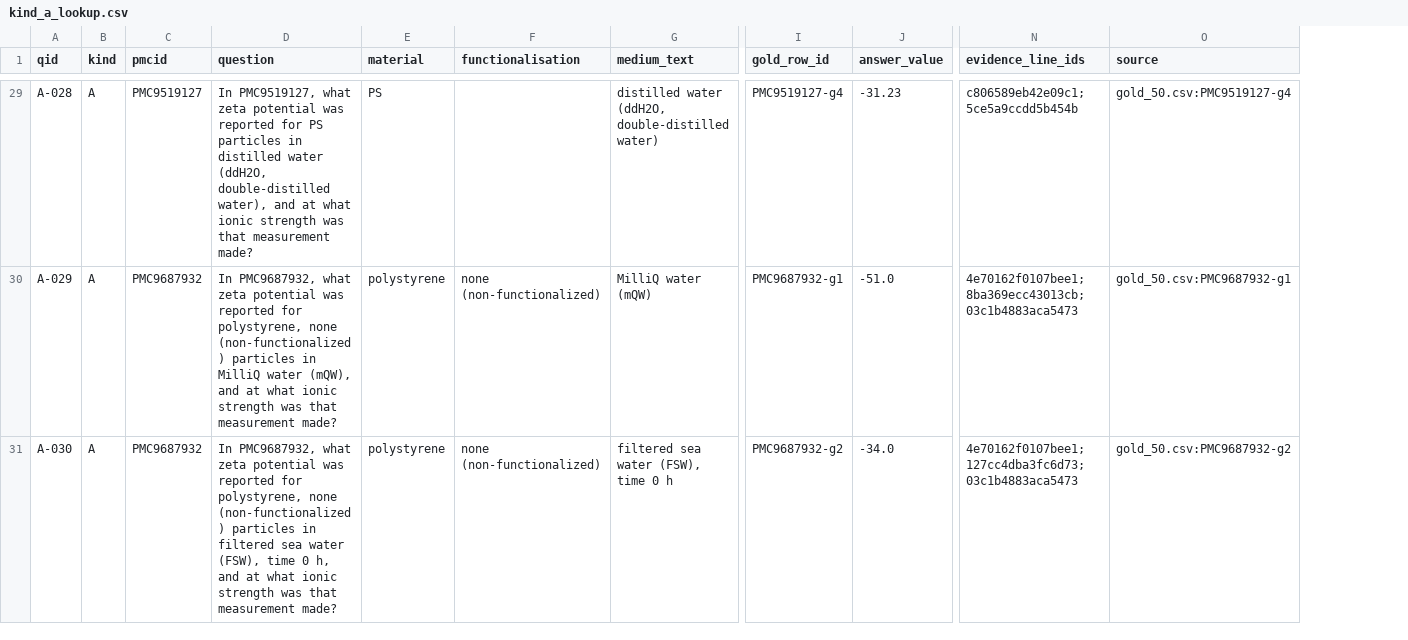
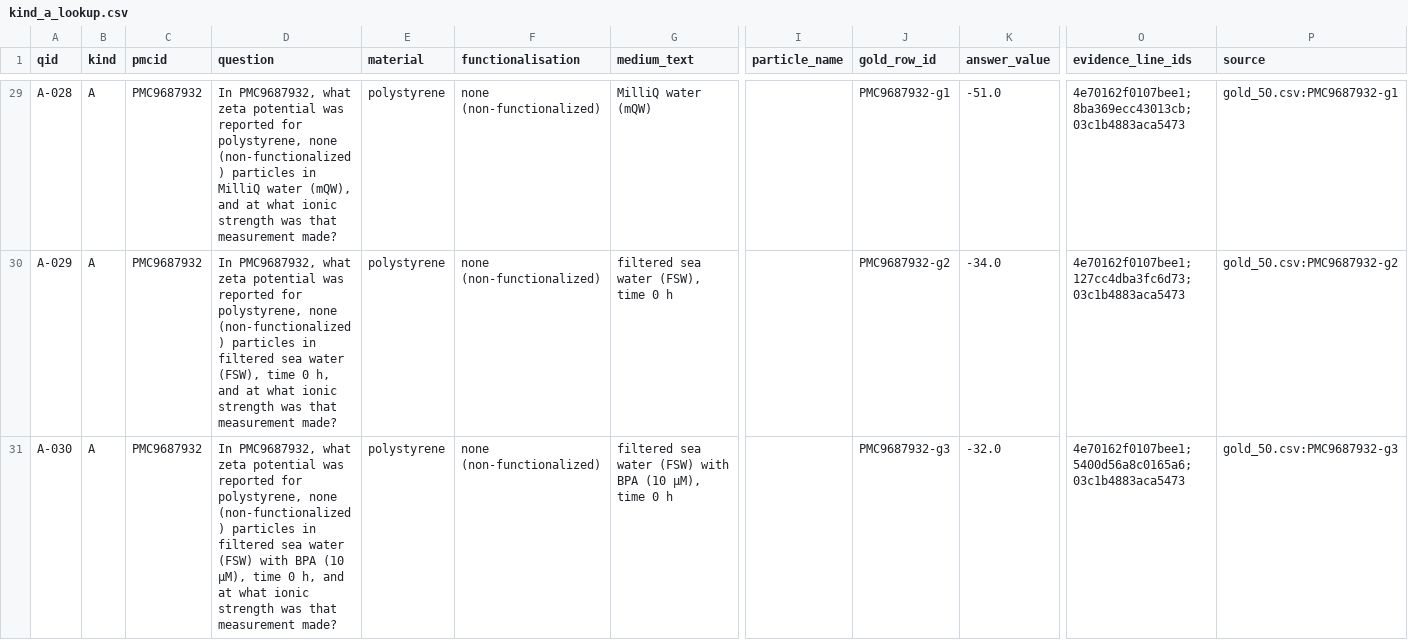
Before and after one commit to glmcz/mnp-research-standardization, a CSV file: queries/kind_a_lookup.csv, drawn as a sheet; only a part is shown, gaps mark what is left out; addresses are those after the commit; the diff covers the shown part only; the diff names each change by its address in the sheet, - before the commit and + after, or states it on an @@ line.

```diff
--- a/queries/kind_a_lookup.csv
+++ b/queries/kind_a_lookup.csv
+column I (particle_name), empty
-C29 (pmcid): PMC9519127
+C29 (pmcid): PMC9687932
-D29 (question): In PMC9519127, what zeta potential was reported for PS particles in distilled water (ddH2O, double-distilled water), and at…
+D29 (question): In PMC9687932, what zeta potential was reported for polystyrene, none (non-functionalized) particles in MilliQ water (mQW), and at…
-E29 (material): PS
+E29 (material): polystyrene
-F29 (functionalisation): (empty)
+F29 (functionalisation): none (non-functionalized)
-G29 (medium_text): distilled water (ddH2O, double-distilled water)
+G29 (medium_text): MilliQ water (mQW)
-J29 (gold_row_id): PMC9519127-g4
+J29 (gold_row_id): PMC9687932-g1
-K29 (answer_value): -31.23
+K29 (answer_value): -51.0
-O29 (evidence_line_ids): c806589eb42e09c1;5ce5a9ccdd5b454b
+O29 (evidence_line_ids): 4e70162f0107bee1;8ba369ecc43013cb;03c1b4883aca5473
-P29 (source): gold_50.csv:PMC9519127-g4
+P29 (source): gold_50.csv:PMC9687932-g1
-D30 (question): …particles in MilliQ water (mQW), and at…
+D30 (question): …particles in filtered sea water (FSW), time 0 h, and at…
-G30 (medium_text): MilliQ water (mQW)
+G30 (medium_text): filtered sea water (FSW), time 0 h
-J30 (gold_row_id): PMC9687932-g1
+J30 (gold_row_id): PMC9687932-g2
-K30 (answer_value): -51.0
+K30 (answer_value): -34.0
-O30 (evidence_line_ids): 4e70162f0107bee1;8ba369ecc43013cb;03c1b4883aca5473
+O30 (evidence_line_ids): 4e70162f0107bee1;127cc4dba3fc6d73;03c1b4883aca5473
-P30 (source): gold_50.csv:PMC9687932-g1
+P30 (source): gold_50.csv:PMC9687932-g2
-D31 (question): …sea water (FSW), time 0…
+D31 (question): …sea water (FSW) with BPA (10 µM), time 0…
-G31 (medium_text): filtered sea water (FSW), time 0 h
+G31 (medium_text): filtered sea water (FSW) with BPA (10 µM), time 0 h
-J31 (gold_row_id): PMC9687932-g2
+J31 (gold_row_id): PMC9687932-g3
-K31 (answer_value): -34.0
+K31 (answer_value): -32.0
-O31 (evidence_line_ids): 4e70162f0107bee1;127cc4dba3fc6d73;03c1b4883aca5473
+O31 (evidence_line_ids): 4e70162f0107bee1;5400d56a8c0165a6;03c1b4883aca5473
-P31 (source): gold_50.csv:PMC9687932-g2
+P31 (source): gold_50.csv:PMC9687932-g3
```
Also changed, not shown: 94 edited cells elsewhere in this file, queries/kind_c_comparison.csv, 9 other files.
